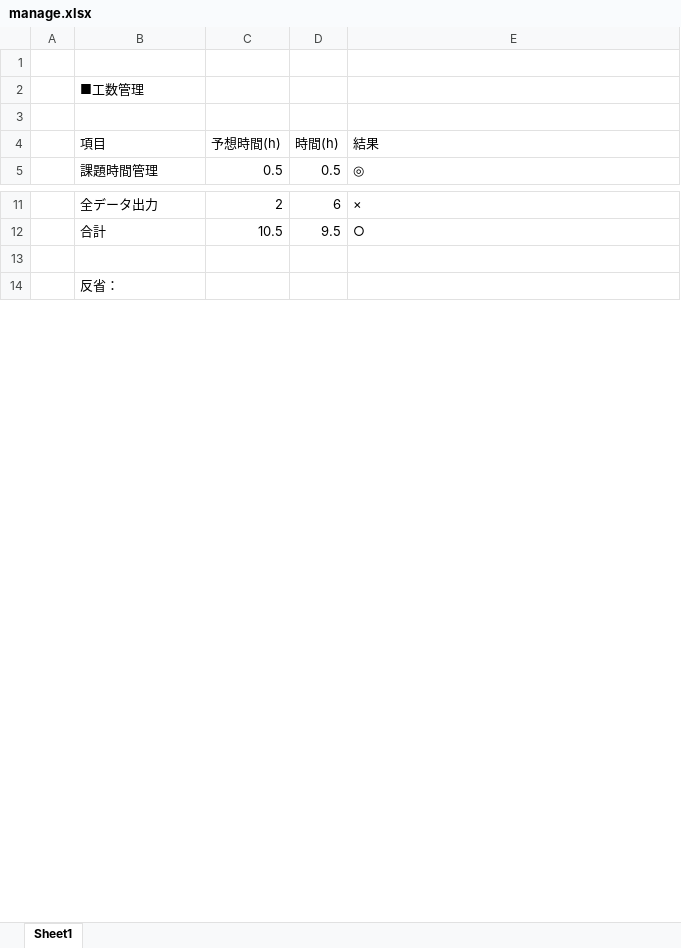
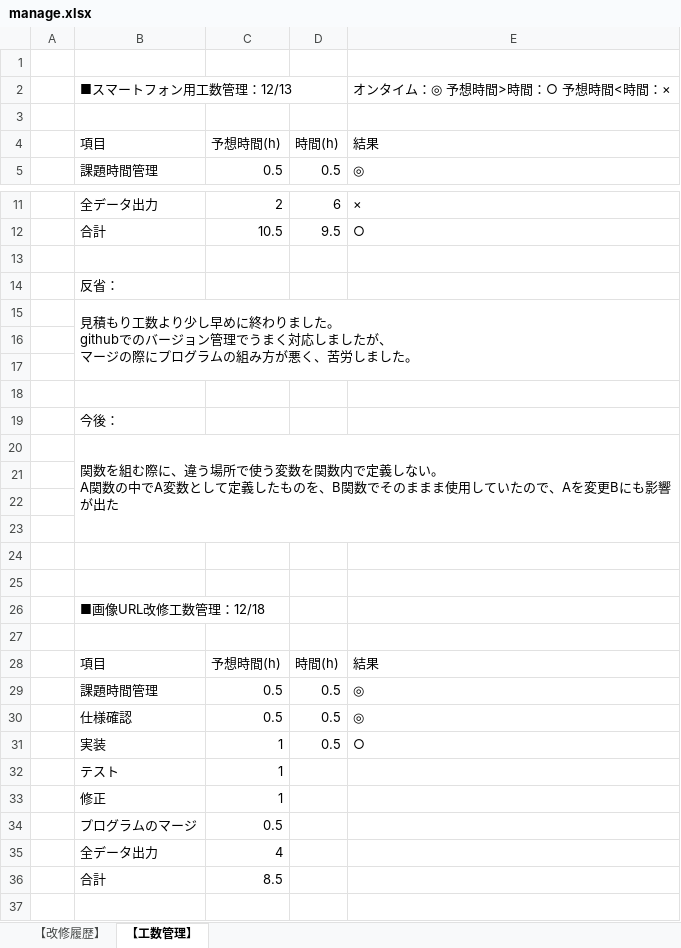
Before and after one commit to takashi19880319/program_mall_entry_data, an Excel workbook: exe/manage.xlsx, sheet 【工数管理】, drawn as a sheet; only a part is shown, gaps mark what is left out; the shorter side is filled out with more unchanged rows; values as stored, in another font and other column widths than the file's, no borders; removed rows and columns are numbered as before the commit, all else as after; ↵ is a line break in a cell; the diff names each change by its address in the sheet, - before the commit and + after, or states it on an @@ line.

```diff
--- a/exe/manage.xlsx (sheet 【工数管理】)
+++ b/exe/manage.xlsx (sheet 【工数管理】)
-sheet tab: Sheet1
+sheet tab: 【工数管理】
+sheet tab: 【改修履歴】
-row 2:  | ■工数管理
+row 2:  | ■スマートフォン用工数管理：12/13 |  |  | オンタイム：◎ 予想時間>時間：○ 予想時間<時間：×
+row 13: (empty)
+row 14:  | 反省：
+row 15:  | 見積もり工数より少し早めに終わりました。 ↵ githubでのバージョン管理でうまく対応しましたが、 ↵ マージの際にプログラムの組み方が悪く、苦労しました。
+row 16: (empty)
+row 17: (empty)
+row 18: (empty)
+row 19:  | 今後：
+row 20:  | 関数を組む際に、違う場所で使う変数を関数内で定義しない。 ↵ A関数の中でA変数として定義したものを、B関数でそのままま使用していたので、Aを変更Bにも影響が出た
+row 21: (empty)
+row 22: (empty)
+row 23: (empty)
+row 24: (empty)
+row 25: (empty)
+row 26:  | ■画像URL改修工数管理：12/18
+row 27: (empty)
+row 28:  | 項目 | 予想時間(h) | 時間(h) | 結果
+row 29:  | 課題時間管理 | 0.5 | 0.5 | ◎
+row 30:  | 仕様確認 | 0.5 | 0.5 | ◎
+row 31:  | 実装 | 1 | 0.5 | ○
+row 32:  | テスト | 1
+row 33:  | 修正 | 1
+row 34:  | プログラムのマージ | 0.5
+row 35:  | 全データ出力 | 4
+row 36:  | 合計 | 8.5
```
Also changed, not shown: 1 other file.
